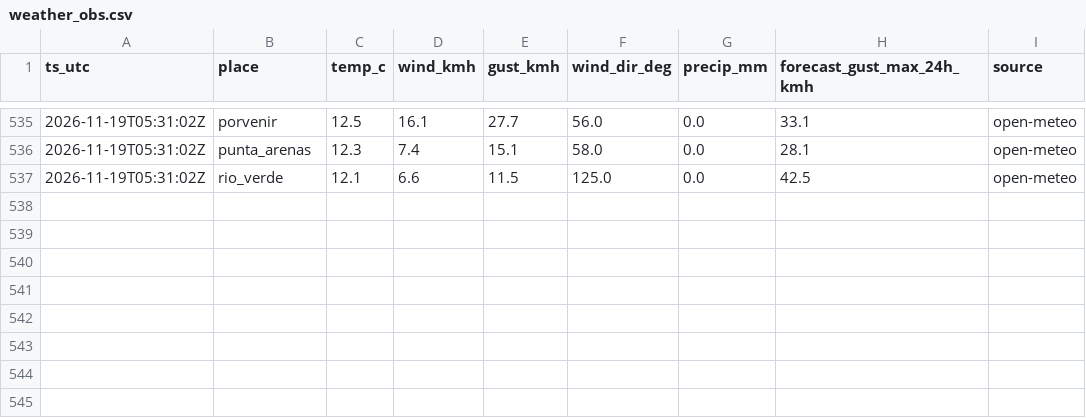
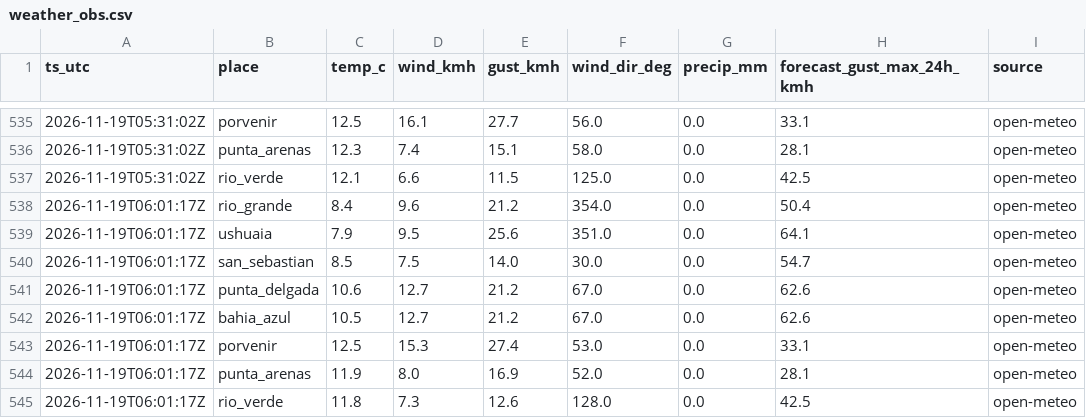
Before and after one commit to c-couto/Corredor_Austral, a CSV file: data/auto/weather_obs.csv, drawn as a sheet; only a part is shown, gaps mark what is left out.

```diff
--- a/data/auto/weather_obs.csv
+++ b/data/auto/weather_obs.csv
@@ -537 +537,9 @@ ts_utc,place,temp_c,wind_kmh,gust_kmh,wind_dir_deg,precip_mm,forecast_gust_max_2
 2026-11-19T05:31:02Z,rio_verde,12.1,6.6,11.5,125.0,0.0,42.5,open-meteo
+2026-11-19T06:01:17Z,rio_grande,8.4,9.6,21.2,354.0,0.0,50.4,open-meteo
+2026-11-19T06:01:17Z,ushuaia,7.9,9.5,25.6,351.0,0.0,64.1,open-meteo
+2026-11-19T06:01:17Z,san_sebastian,8.5,7.5,14.0,30.0,0.0,54.7,open-meteo
+2026-11-19T06:01:17Z,punta_delgada,10.6,12.7,21.2,67.0,0.0,62.6,open-meteo
+2026-11-19T06:01:17Z,bahia_azul,10.5,12.7,21.2,67.0,0.0,62.6,open-meteo
+2026-11-19T06:01:17Z,porvenir,12.5,15.3,27.4,53.0,0.0,33.1,open-meteo
+2026-11-19T06:01:17Z,punta_arenas,11.9,8.0,16.9,52.0,0.0,28.1,open-meteo
+2026-11-19T06:01:17Z,rio_verde,11.8,7.3,12.6,128.0,0.0,42.5,open-meteo
```
Also changed, not shown: data/auto/collector_errors.csv, data/auto/marine_obs.csv, 1 other file.
